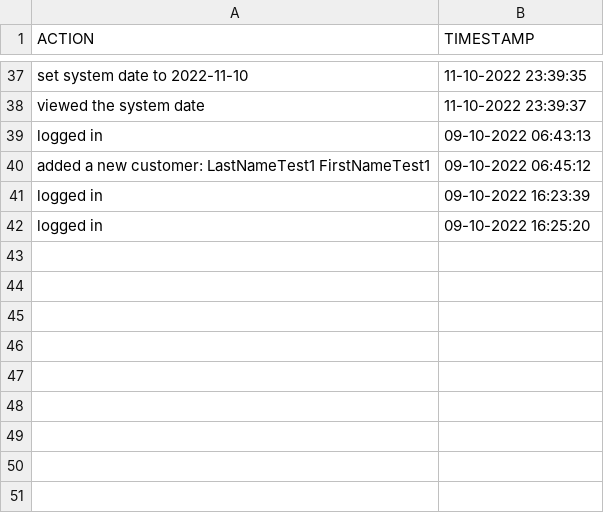
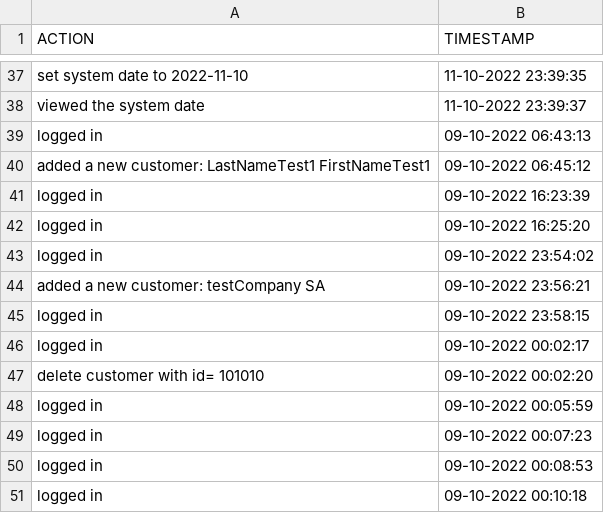
Before and after one commit to TudorAlx1993/proiect_pao_for_review, a CSV file: audit/logging_for_bank_management.csv, drawn as a sheet; only a part is shown, gaps mark what is left out.

```diff
--- a/audit/logging_for_bank_management.csv
+++ b/audit/logging_for_bank_management.csv
@@ -42 +42,10 @@ logged in,09-10-2022 16:23:39
 logged in,09-10-2022 16:25:20
+logged in,09-10-2022 23:54:02
+added a new customer: testCompany SA,09-10-2022 23:56:21
+logged in,09-10-2022 23:58:15
+logged in,09-10-2022 00:02:17
+delete customer with id= 101010,09-10-2022 00:02:20
+logged in,09-10-2022 00:05:59
+logged in,09-10-2022 00:07:23
+logged in,09-10-2022 00:08:53
+logged in,09-10-2022 00:10:18
```
Also changed, not shown: audit/logging_for_customers.csv, 6 other files.
